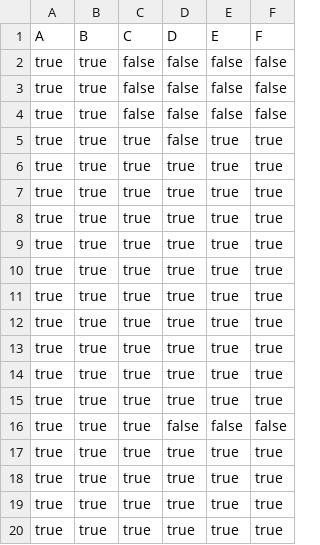
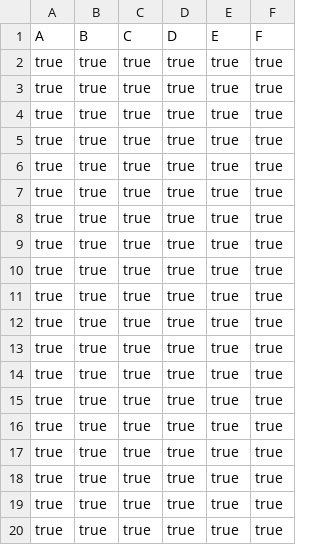
Before and after one commit to T-Atlas/EBU6304_G058_flight, a CSV file: src/main/resources/com/app/flight/data/csv/flightSeat/MH8633_2022-05-11.csv, drawn as a sheet; only a part is shown.

```diff
--- a/src/main/resources/com/app/flight/data/csv/flightSeat/MH8633_2022-05-11.csv
+++ b/src/main/resources/com/app/flight/data/csv/flightSeat/MH8633_2022-05-11.csv
@@ -1,6 +1,2 @@
 A,B,C,D,E,F
-true,true,false,false,false,false
-true,true,false,false,false,false
-true,true,false,false,false,false
-true,true,true,false,true,true
 true,true,true,true,true,true
@@ -15,3 +11,7 @@ true,true,true,true,true,true
 true,true,true,true,true,true
-true,true,true,false,false,false
+true,true,true,true,true,true
+true,true,true,true,true,true
+true,true,true,true,true,true
+true,true,true,true,true,true
+true,true,true,true,true,true
 true,true,true,true,true,true
```
Also changed, not shown: src/main/resources/com/app/flight/data/csv/flightSeat/MH1234_2022-05-25.csv, 9 other files.
